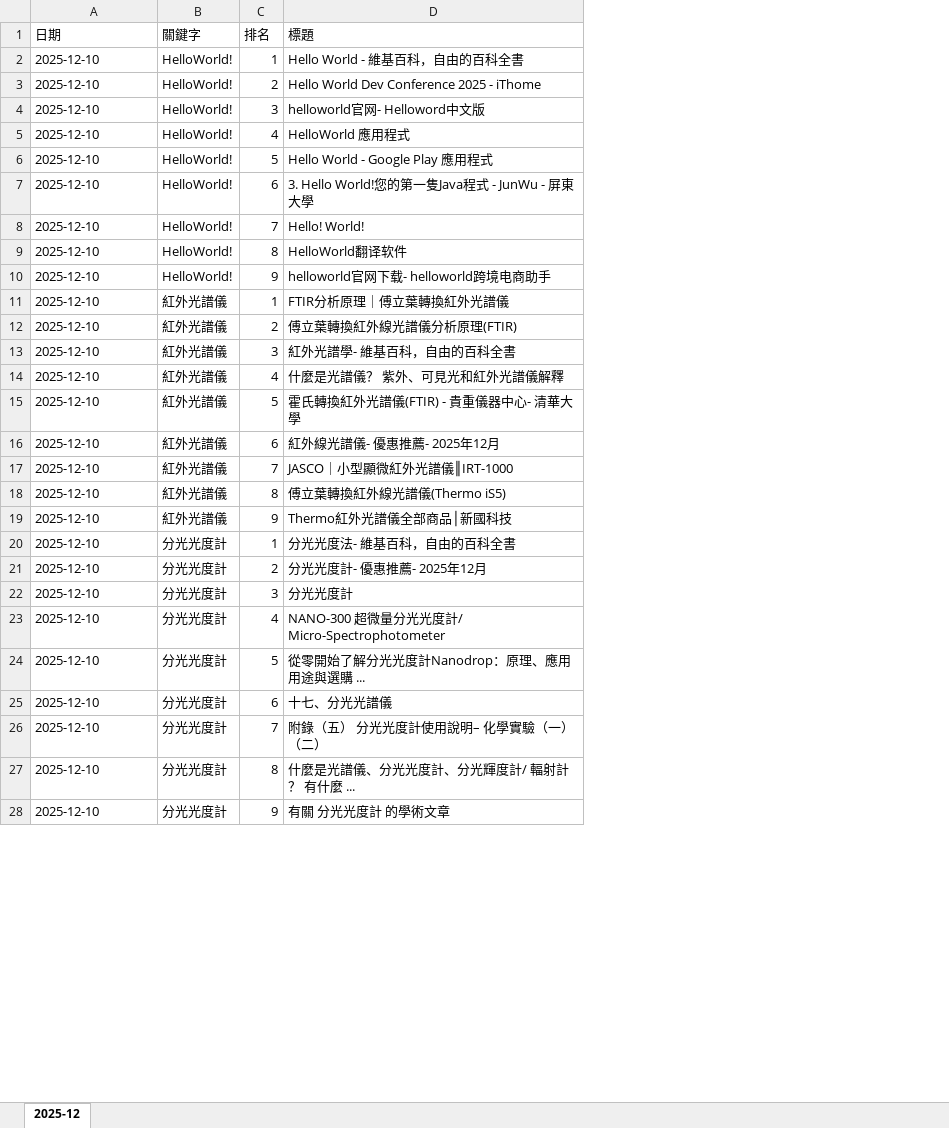
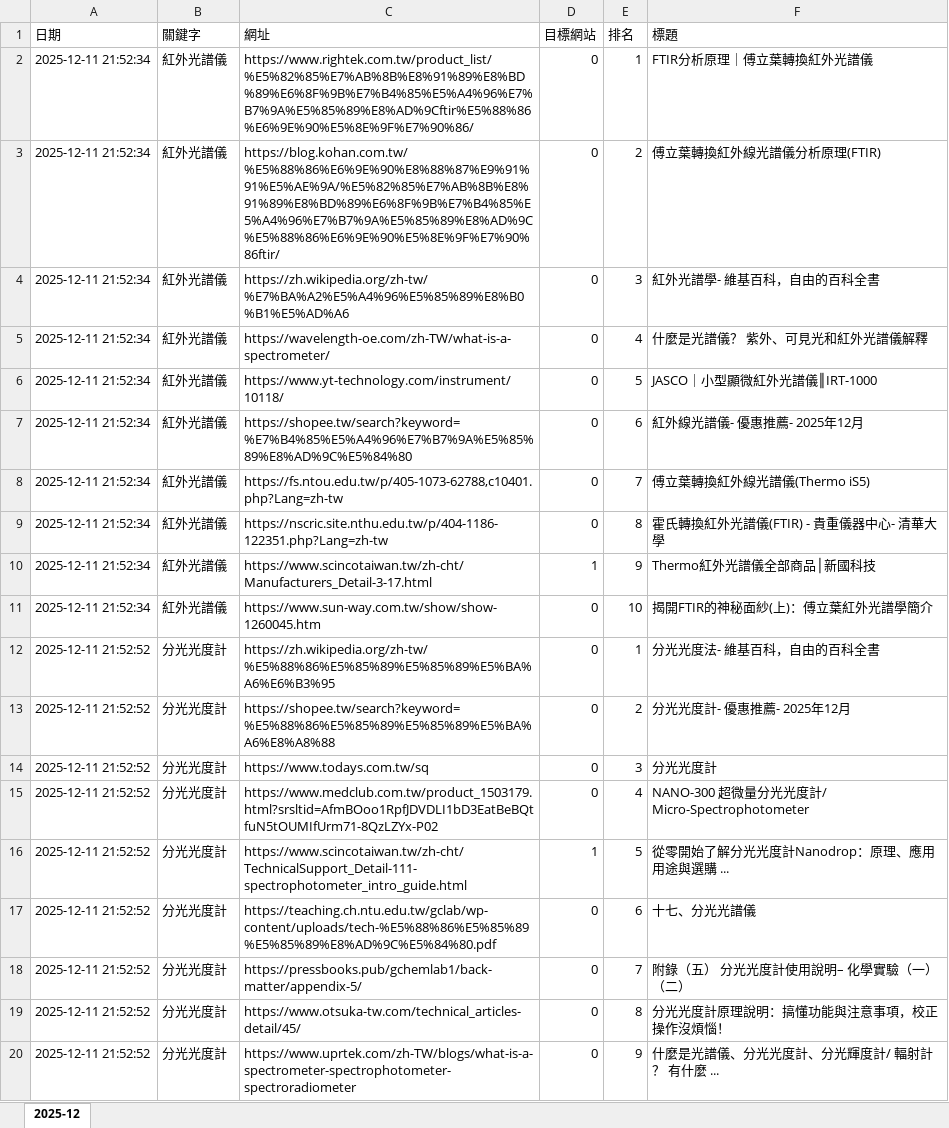
Before and after one commit to York0503/seo_auto_check, an Excel workbook: seo_search_results.xlsx, sheet 2025-12, drawn as a sheet; only a part is shown; values as stored, in another font and other column widths than the file's, no borders; removed rows and columns are numbered as before the commit, all else as after; the diff covers the shown part only; the diff names each change by its address in the sheet, - before the commit and + after, or states it on an @@ line.

```diff
--- a/seo_search_results.xlsx (sheet 2025-12)
+++ b/seo_search_results.xlsx (sheet 2025-12)
+column C (網址), rows 2-10: https://www.rightek.com.tw/product_list/%E5%82%85%E7%AB%8B%E8%91%89%E8%BD%89%E6%8F%9B%E7%B4%85%E5%A4%96%E7%B7%9A%E5%85%89%E8%AD%9Cftir%E5%88%86%E6%9E%90%E5%8E%9F%E7%90%86/ | https://blog.kohan.com.tw/%E5%88%86%E6%9E%90%E8%88%87%E9%91%91%E5%AE%9A/%E5%82%85%E7%AB%8B%E8%91%89%E8%BD%89%E6%8F%9B%E7%B4%85%E5%A4%96%E7%B7%9A%E5%85%89%E8%AD%9C%E5%88%86%E6%9E%90%E5%8E%9F%E7%90%86ftir/ | https://zh.wikipedia.org/zh-tw/%E7%BA%A2%E5%A4%96%E5%85%89%E8%B0%B1%E5%AD%A6 | https://wavelength-oe.com/zh-TW/what-is-a-spectrometer/ | https://www.yt-technology.com/instrument/10118/ | https://shopee.tw/search?keyword=%E7%B4%85%E5%A4%96%E7%B7%9A%E5%85%89%E8%AD%9C%E5%84%80 | https://fs.ntou.edu.tw/p/405-1073-62788,c10401.php?Lang=zh-tw | https://nscric.site.nthu.edu.tw/p/404-1186-122351.php?Lang=zh-tw | https://www.scincotaiwan.tw/zh-cht/Manufacturers_Detail-3-17.html; rows 12-20: https://zh.wikipedia.org/zh-tw/%E5%88%86%E5%85%89%E5%85%89%E5%BA%A6%E6%B3%95 | https://shopee.tw/search?keyword=%E5%88%86%E5%85%89%E5%85%89%E5%BA%A6%E8%A8%88 | https://www.todays.com.tw/sq | https://www.medclub.com.tw/product_1503179.html?srsltid=AfmBOoo1RpfJDVDLI1bD3EatBeBQtfuN5tOUMIfUrm71-8QzLZYx-P02 | https://www.scincotaiwan.tw/zh-cht/TechnicalSupport_Detail-111-spectrophotometer_intro_guide.html | https://teaching.ch.ntu.edu.tw/gclab/wp-content/uploads/tech-%E5%88%86%E5%85%89%E5%85%89%E8%AD%9C%E5%84%80.pdf | https://pressbooks.pub/gchemlab1/back-matter/appendix-5/ | https://www.otsuka-tw.com/technical_articles-detail/45/ | https://www.uprtek.com/zh-TW/blogs/what-is-a-spectrometer-spectrophotometer-spectroradiometer
+column D (目標網站), rows 2-10: 0 | 0 | 0 | 0 | 0 | 0 | 0 | 0 | 1; rows 12-20: 0 | 0 | 0 | 0 | 1 | 0 | 0 | 0 | 0
-row 2: 2025-12-10 | HelloWorld! | 1 | Hello World - 維基百科，自由的百科全書
-row 3: 2025-12-10 | HelloWorld! | 2 | Hello World Dev Conference 2025 - iThome
-row 4: 2025-12-10 | HelloWorld! | 3 | helloworld官网- Helloword中文版
-row 5: 2025-12-10 | HelloWorld! | 4 | HelloWorld 應用程式
-row 6: 2025-12-10 | HelloWorld! | 5 | Hello World - Google Play 應用程式
-row 7: 2025-12-10 | HelloWorld! | 6 | 3. Hello World!您的第一隻Java程式 - JunWu - 屏東大學
-row 8: 2025-12-10 | HelloWorld! | 7 | Hello! World!
-row 9: 2025-12-10 | HelloWorld! | 8 | HelloWorld翻译软件
-row 10: 2025-12-10 | HelloWorld! | 9 | helloworld官网下载- helloworld跨境电商助手
-A2:A10 (日期): 2025-12-10
+A2:A10 (日期): 2025-12-11 21:52:34
-F6 (標題): 霍氏轉換紅外光譜儀(FTIR) - 貴重儀器中心- 清華大學
+F6 (標題): JASCO｜小型顯微紅外光譜儀║IRT-1000
-F8 (標題): JASCO｜小型顯微紅外光譜儀║IRT-1000
+F8 (標題): 傅立葉轉換紅外線光譜儀(Thermo iS5)
-F9 (標題): 傅立葉轉換紅外線光譜儀(Thermo iS5)
+F9 (標題): 霍氏轉換紅外光譜儀(FTIR) - 貴重儀器中心- 清華大學
+row 11: 2025-12-11 21:52:34 | 紅外光譜儀 | https://www.sun-way.com.tw/show/show-1260045.htm | 0 | 10 | 揭開FTIR的神秘面紗(上)：傅立葉紅外光譜學簡介
-A12:A20 (日期): 2025-12-10
+A12:A20 (日期): 2025-12-11 21:52:52
-F19 (標題): 什麼是光譜儀、分光光度計、分光輝度計/ 輻射計？ 有什麼 ...
+F19 (標題): 分光光度計原理說明：搞懂功能與注意事項，校正操作沒煩惱！
-F20 (標題): 有關 分光光度計 的學術文章
+F20 (標題): 什麼是光譜儀、分光光度計、分光輝度計/ 輻射計？ 有什麼 ...
```
Also changed, not shown: 2 added rows, 134 removed rows and 16 edited cells elsewhere in this sheet, seo_search_keyword.xlsx, 4 other files.
